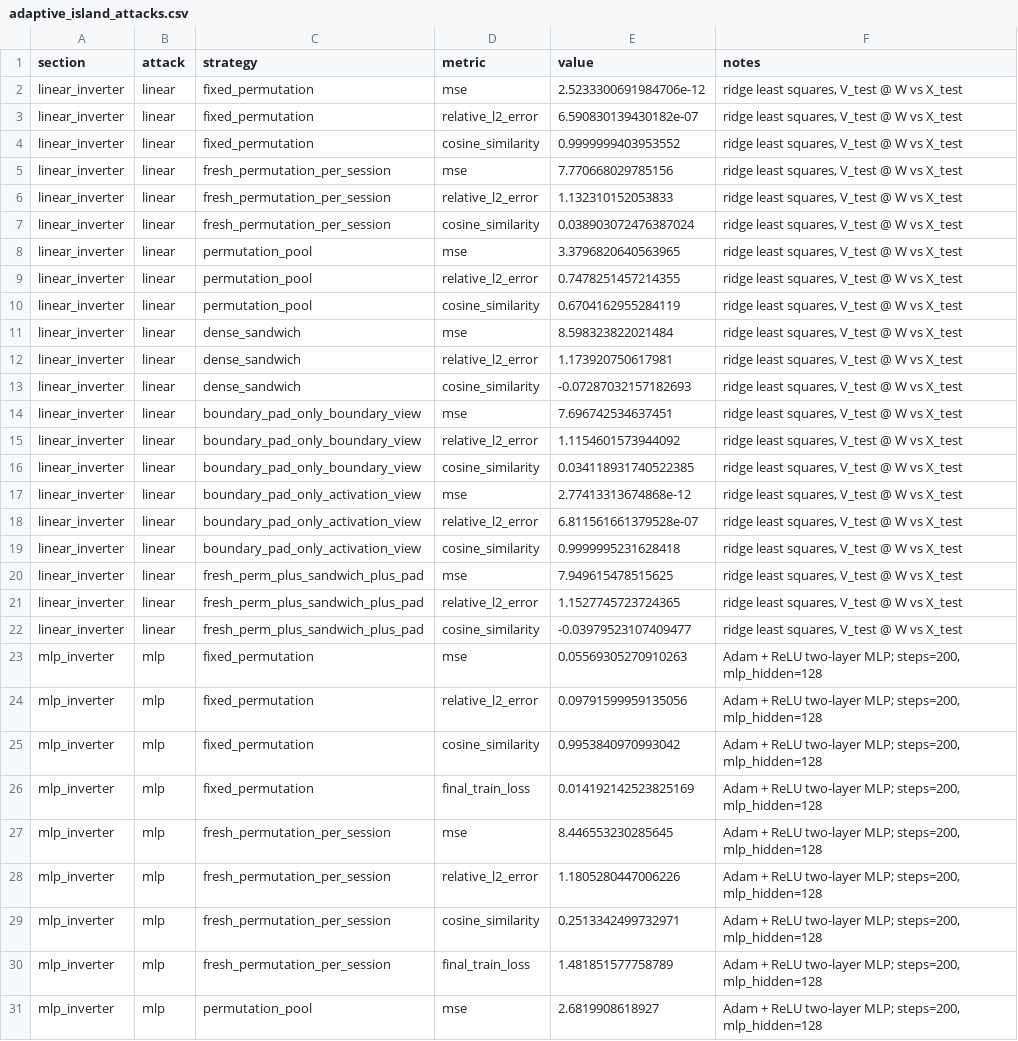
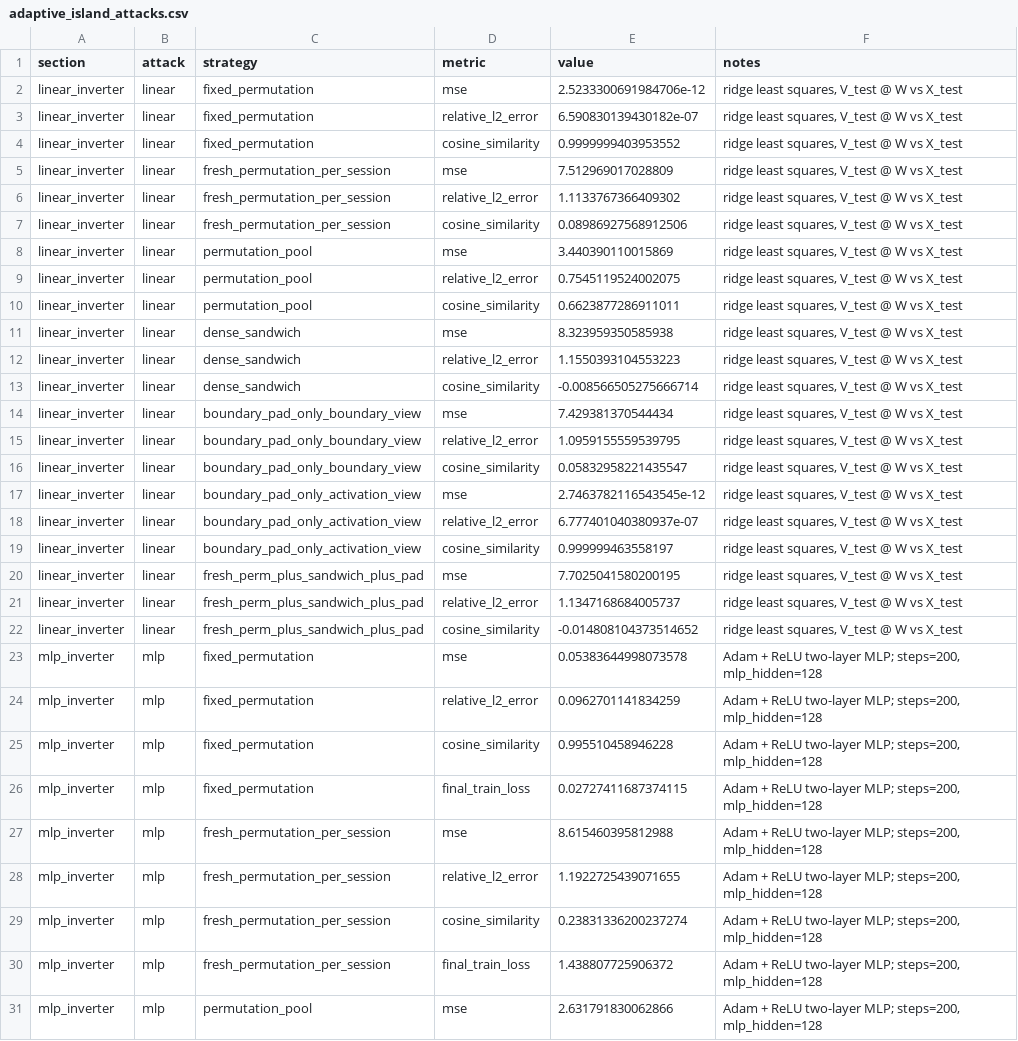
Before and after one commit to YZT-Arsit/Privacy_LLM_Inference, a CSV file: outputs/adaptive_island_attacks.csv, drawn as a sheet; only a part is shown; the diff covers the shown part only; the diff names each change by its address in the sheet, - before the commit and + after, or states it on an @@ line.

```diff
--- a/outputs/adaptive_island_attacks.csv
+++ b/outputs/adaptive_island_attacks.csv
-E5 (value): 7.770668029785156
+E5 (value): 7.512969017028809
-E6 (value): 1.132310152053833
+E6 (value): 1.1133767366409302
-E7 (value): 0.038903072476387024
+E7 (value): 0.08986927568912506
-E8 (value): 3.3796820640563965
+E8 (value): 3.440390110015869
-E9 (value): 0.7478251457214355
+E9 (value): 0.7545119524002075
-E10 (value): 0.6704162955284119
+E10 (value): 0.6623877286911011
-E11 (value): 8.598323822021484
+E11 (value): 8.323959350585938
-E12 (value): 1.173920750617981
+E12 (value): 1.1550393104553223
-E13 (value): -0.07287032157182693
+E13 (value): -0.008566505275666714
-E14 (value): 7.696742534637451
+E14 (value): 7.429381370544434
-E15 (value): 1.1154601573944092
+E15 (value): 1.0959155559539795
-E16 (value): 0.034118931740522385
+E16 (value): 0.05832958221435547
-E17 (value): 2.77413313674868e-12
+E17 (value): 2.7463782116543545e-12
-E18 (value): 6.811561661379528e-07
+E18 (value): 6.777401040380937e-07
-E19 (value): 0.9999995231628418
+E19 (value): 0.999999463558197
-E20 (value): 7.949615478515625
+E20 (value): 7.7025041580200195
-E21 (value): 1.1527745723724365
+E21 (value): 1.1347168684005737
-E22 (value): -0.03979523107409477
+E22 (value): -0.014808104373514652
-E23 (value): 0.05569305270910263
+E23 (value): 0.05383644998073578
-E24 (value): 0.09791599959135056
+E24 (value): 0.0962701141834259
-E25 (value): 0.9953840970993042
+E25 (value): 0.995510458946228
-E26 (value): 0.014192142523825169
+E26 (value): 0.02727411687374115
-E27 (value): 8.446553230285645
+E27 (value): 8.615460395812988
-E28 (value): 1.1805280447006226
+E28 (value): 1.1922725439071655
-E29 (value): 0.2513342499732971
+E29 (value): 0.23831336200237274
-E30 (value): 1.481851577758789
+E30 (value): 1.438807725906372
-E31 (value): 2.6819908618927
+E31 (value): 2.631791830062866
```
Also changed, not shown: 58 edited cells elsewhere in this file, outputs/workload_profile.csv, 42 other files.
